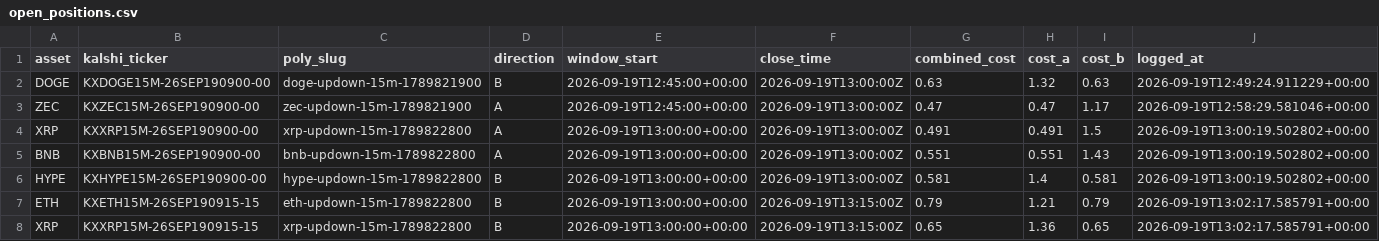
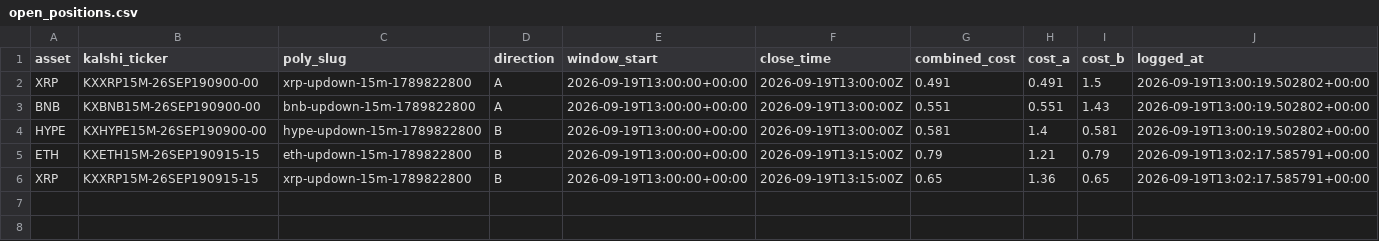
Before and after one commit to Prinxe-crypto/Gap-maker, a CSV file: open_positions.csv, drawn as a sheet.

```diff
--- a/open_positions.csv
+++ b/open_positions.csv
@@ -1,4 +1,2 @@
 asset,kalshi_ticker,poly_slug,direction,window_start,close_time,combined_cost,cost_a,cost_b,logged_at
-DOGE,KXDOGE15M-26SEP190900-00,doge-updown-15m-1789821900,B,2026-09-19T12:45:00+00:00,2026-09-19T13:00:00Z,0.63,1.32,0.63,2026-09-19T12:49:24.911229+00:00
-ZEC,KXZEC15M-26SEP190900-00,zec-updown-15m-1789821900,A,2026-09-19T12:45:00+00:00,2026-09-19T13:00:00Z,0.47,0.47,1.17,2026-09-19T12:58:29.581046+00:00
 XRP,KXXRP15M-26SEP190900-00,xrp-updown-15m-1789822800,A,2026-09-19T13:00:00+00:00,2026-09-19T13:00:00Z,0.491,0.491,1.5,2026-09-19T13:00:19.502802+00:00
```
Also changed, not shown: closed_positions.csv.
